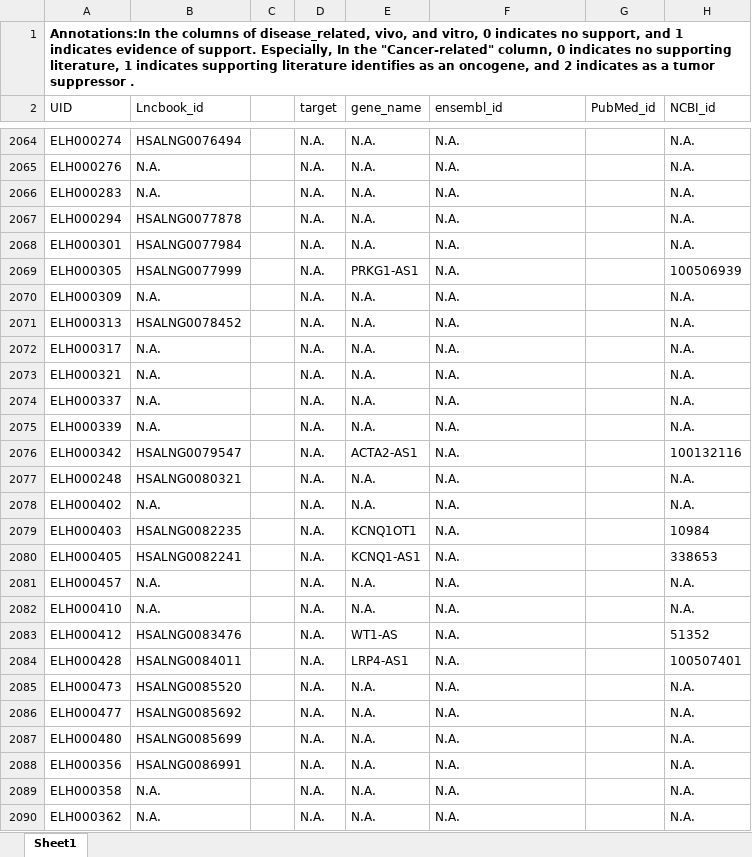
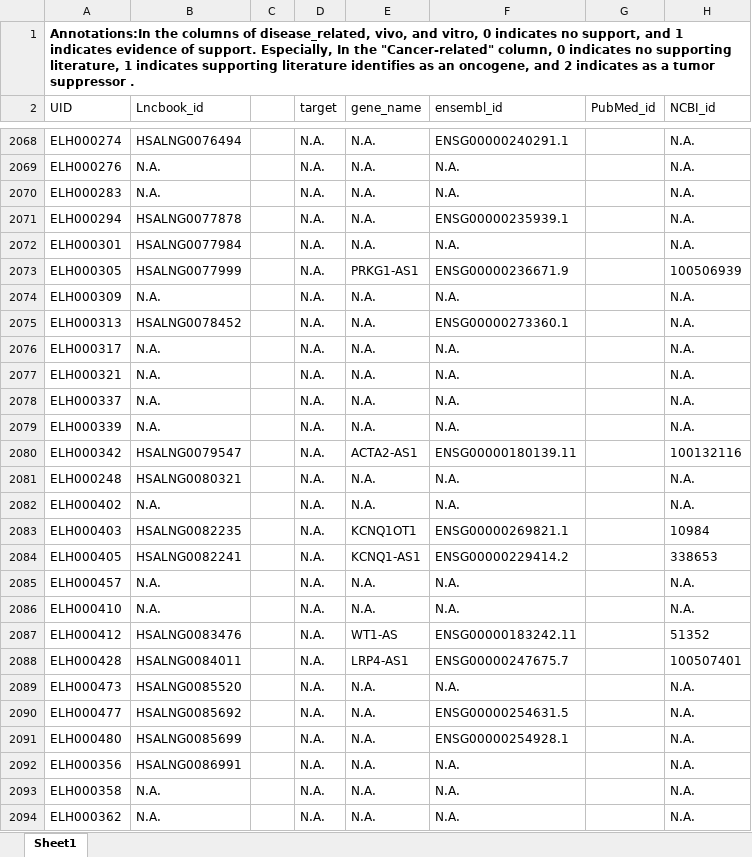
Before and after one commit to auggieyd/dbesslnc2.0, an Excel workbook: public/data/esslnc.xlsx, sheet Sheet1, drawn as a sheet; only a part is shown, gaps mark what is left out; values as stored, in another font and other column widths than the file's, no borders; addresses are those after the commit; the diff covers the shown part only; the diff names each change by its address in the sheet, - before the commit and + after, or states it on an @@ line.

```diff
--- a/public/data/esslnc.xlsx (sheet Sheet1)
+++ b/public/data/esslnc.xlsx (sheet Sheet1)
-F2068 (ensembl_id): N.A.
+F2068 (ensembl_id): ENSG00000240291.1
-F2071 (ensembl_id): N.A.
+F2071 (ensembl_id): ENSG00000235939.1
-F2073 (ensembl_id): N.A.
+F2073 (ensembl_id): ENSG00000236671.9
-F2075 (ensembl_id): N.A.
+F2075 (ensembl_id): ENSG00000273360.1
-F2080 (ensembl_id): N.A.
+F2080 (ensembl_id): ENSG00000180139.11
-F2083 (ensembl_id): N.A.
+F2083 (ensembl_id): ENSG00000269821.1
-F2084 (ensembl_id): N.A.
+F2084 (ensembl_id): ENSG00000229414.2
-F2087 (ensembl_id): N.A.
+F2087 (ensembl_id): ENSG00000183242.11
-F2088 (ensembl_id): N.A.
+F2088 (ensembl_id): ENSG00000247675.7
-F2090 (ensembl_id): N.A.
+F2090 (ensembl_id): ENSG00000254631.5
-F2091 (ensembl_id): N.A.
+F2091 (ensembl_id): ENSG00000254928.1
```
Also changed, not shown: 4 moved rows and 352 edited cells elsewhere in this sheet, public/data/disease_related.xlsx, 18 other files.
